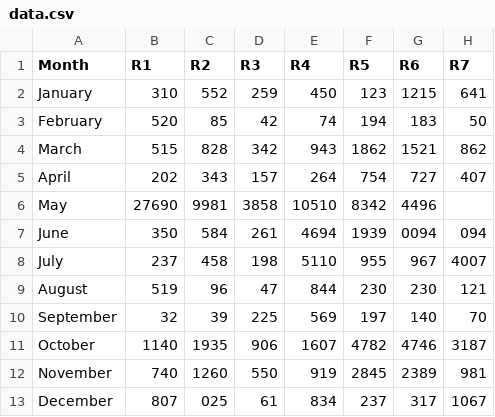
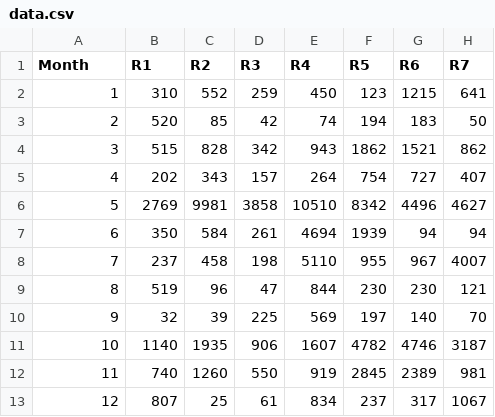
Before and after one commit to voidTM/Streamgraph, a CSV file: data.csv, drawn as a sheet.

```diff
--- a/data.csv
+++ b/data.csv
@@ -1,13 +1,13 @@
 Month,R1,R2,R3,R4,R5,R6,R7
-January,310,552,259,450,123,1215,641
-February,520,85,42,74,194,183,50
-March,515,828,342,943,1862,1521,862
-April,202,343,157,264,754,727,407
-May,27690,9981,3858,10510,8342,4496
-June,350,584,261,4694,1939,0094,094
-July,237,458,198,5110,955,967,4007
-August,519,96,47,844,230,230,121
-September,32,39,225,569,197,140,70
-October,1140,1935,906,1607,4782,4746,3187
-November,740,1260,550,919,2845,2389,981
-December,807,025,61,834,237,317,1067
+1,310,552,259,450,123,1215,641
+2,520,85,42,74,194,183,50
+3,515,828,342,943,1862,1521,862
+4,202,343,157,264,754,727,407
+5,2769,9981,3858,10510,8342,4496,4627
+6,350,584,261,4694,1939,94,94
+7,237,458,198,5110,955,967,4007
+8,519,96,47,844,230,230,121
+9,32,39,225,569,197,140,70
+10,1140,1935,906,1607,4782,4746,3187
+11,740,1260,550,919,2845,2389,981
+12,807,25,61,834,237,317,1067
```
Also changed, not shown: 3 other files.
